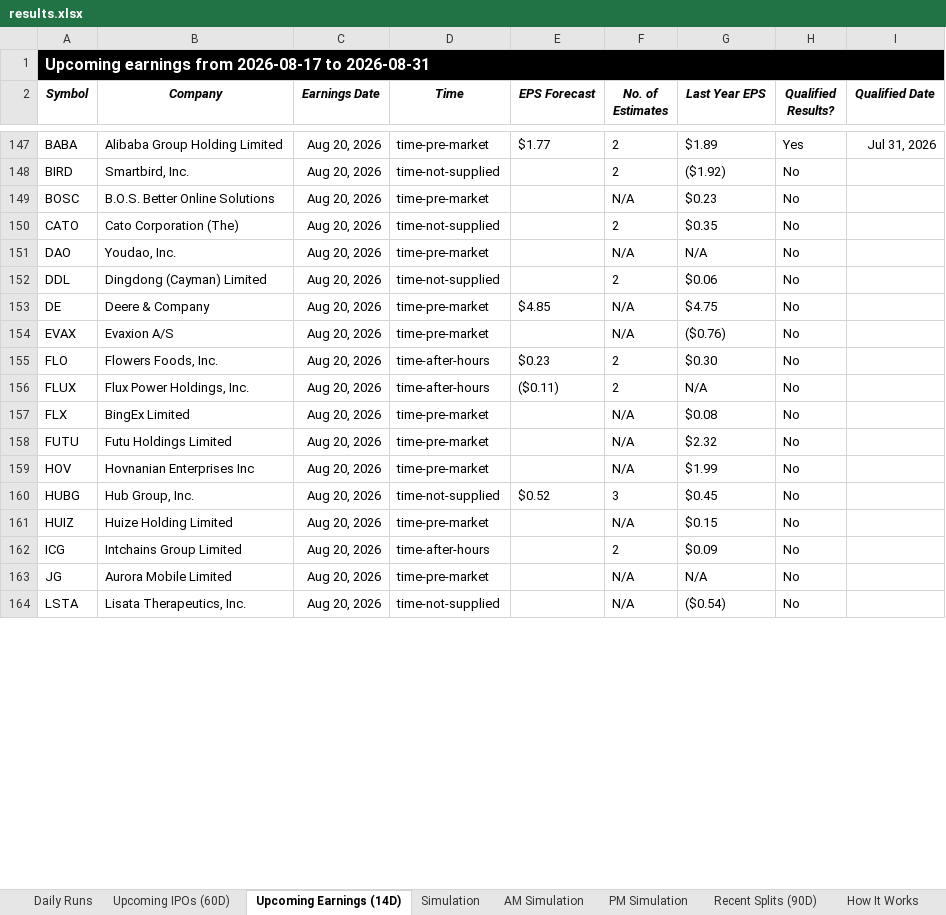
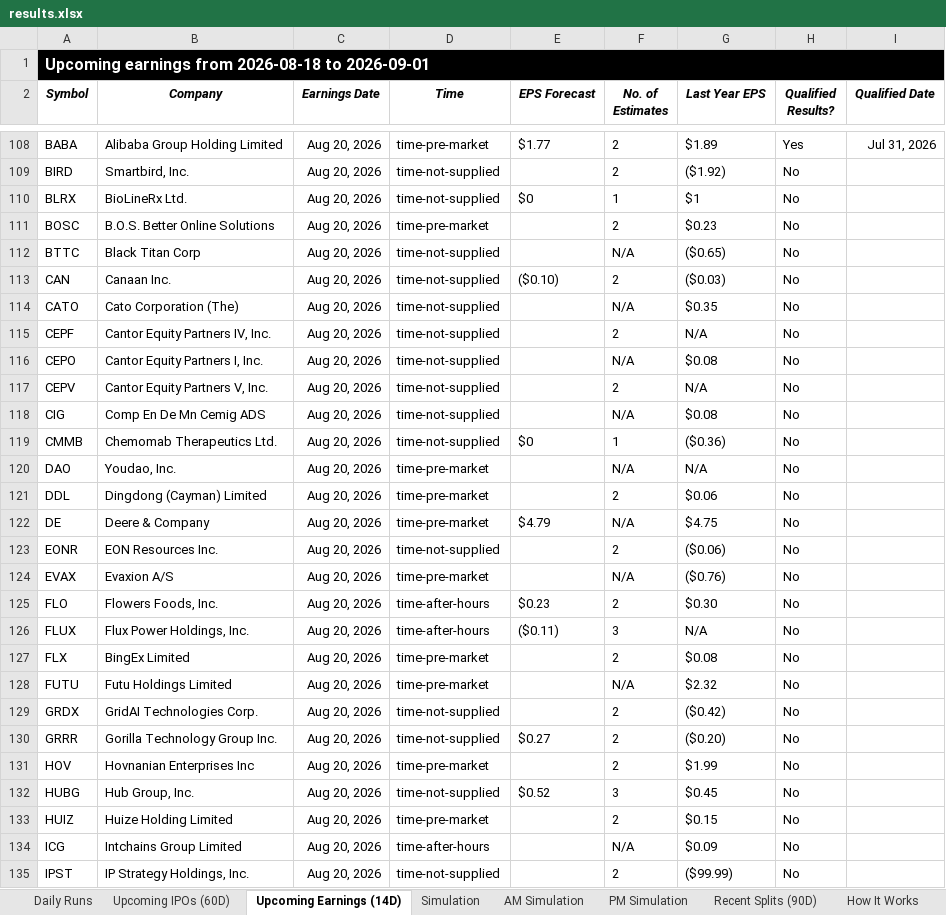
Before and after one commit to codenamev99/invest2.0, an Excel workbook: results.xlsx, sheet Upcoming Earnings (14D), drawn as a sheet; only a part is shown, gaps mark what is left out; the shorter side is filled out with more unchanged rows; values as stored, in another font and other column widths than the file's, no borders; addresses are those after the commit; the diff covers the shown part only; the diff names each change by its address in the sheet, - before the commit and + after, or states it on an @@ line.

```diff
--- a/results.xlsx (sheet Upcoming Earnings (14D))
+++ b/results.xlsx (sheet Upcoming Earnings (14D))
-A1 (Symbol): …earnings from 2026-08-17 to 2026-08-31
+A1 (Symbol): …earnings from 2026-08-18 to 2026-09-01
+row 110: BLRX | BioLineRx Ltd. | Aug 20, 2026 | time-not-supplied | $0 | 1 | $1 | No
-F111 (No. of Estimates): N/A
+F111 (No. of Estimates): 2
+row 112: BTTC | Black Titan Corp | Aug 20, 2026 | time-not-supplied |  | N/A | ($0.65) | No
+row 113: CAN | Canaan Inc. | Aug 20, 2026 | time-not-supplied | ($0.10) | 2 | ($0.03) | No
-F114 (No. of Estimates): 2
+F114 (No. of Estimates): N/A
+row 115: CEPF | Cantor Equity Partners IV, Inc. | Aug 20, 2026 | time-not-supplied |  | 2 | N/A | No
+row 116: CEPO | Cantor Equity Partners I, Inc. | Aug 20, 2026 | time-not-supplied |  | N/A | $0.08 | No
+row 117: CEPV | Cantor Equity Partners V, Inc. | Aug 20, 2026 | time-not-supplied |  | 2 | N/A | No
+row 118: CIG | Comp En De Mn Cemig ADS | Aug 20, 2026 | time-not-supplied |  | N/A | $0.08 | No
+row 119: CMMB | Chemomab Therapeutics Ltd. | Aug 20, 2026 | time-not-supplied | $0 | 1 | ($0.36) | No
-D121 (Time): time-not-supplied
+D121 (Time): time-pre-market
-E122 (EPS Forecast): $4.85
+E122 (EPS Forecast): $4.79
+row 123: EONR | EON Resources Inc. | Aug 20, 2026 | time-not-supplied |  | 2 | ($0.06) | No
-F126 (No. of Estimates): 2
+F126 (No. of Estimates): 3
-F127 (No. of Estimates): N/A
+F127 (No. of Estimates): 2
+row 129: GRDX | GridAI Technologies Corp. | Aug 20, 2026 | time-not-supplied |  | 2 | ($0.42) | No
+row 130: GRRR | Gorilla Technology Group Inc. | Aug 20, 2026 | time-not-supplied | $0.27 | 2 | ($0.20) | No
-F131 (No. of Estimates): N/A
+F131 (No. of Estimates): 2
-F133 (No. of Estimates): N/A
+F133 (No. of Estimates): 2
-F134 (No. of Estimates): 2
+F134 (No. of Estimates): N/A
+row 135: IPST | IP Strategy Holdings, Inc. | Aug 20, 2026 | time-not-supplied |  | 2 | ($99.99) | No
```
Also changed, not shown: 48 added rows, 45 removed rows and 56 edited cells elsewhere in this sheet, sheet Daily Runs, sheet PM Simulation, sheet AM Simulation, sheet Simulation, sheet Recent Splits (90D), sheet Upcoming IPOs (60D).
